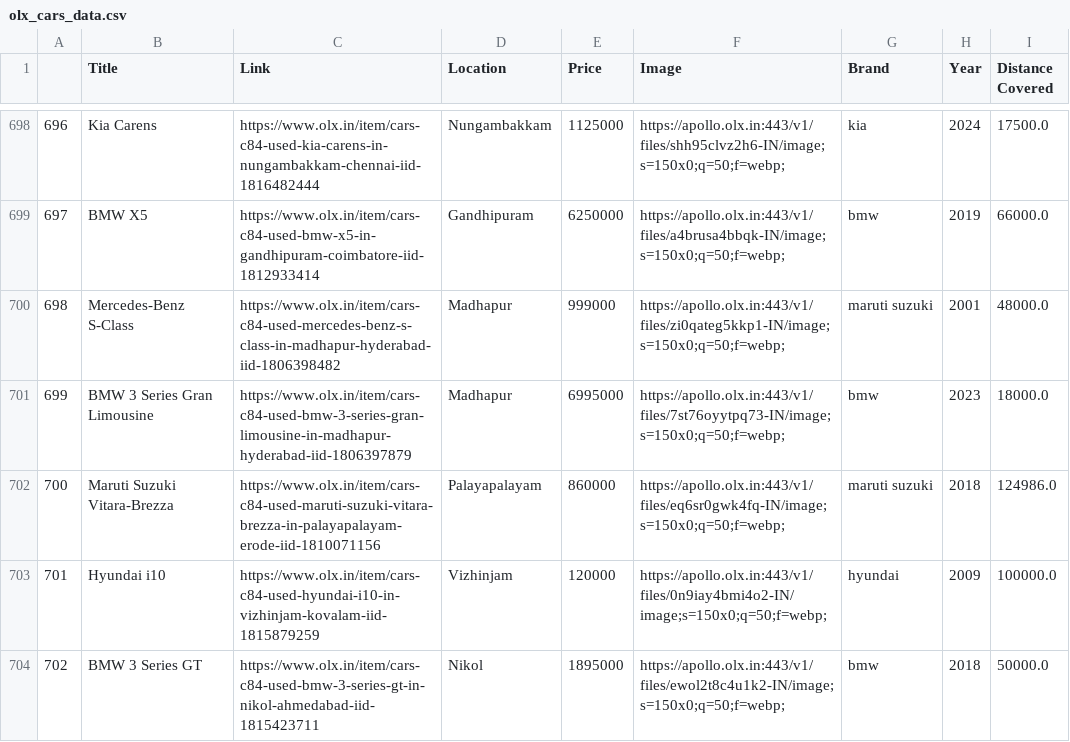
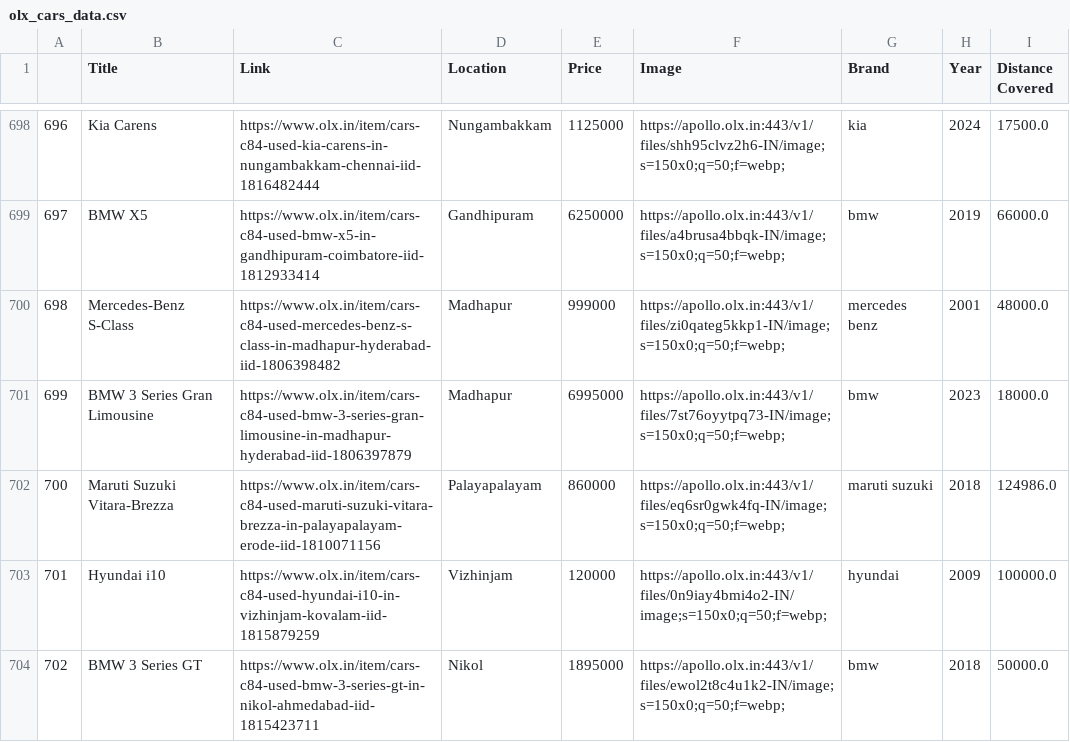
Before and after one commit to dakshhrana0-hub/Auto-Valuer, a CSV file: Data/olx_cars_data.csv, drawn as a sheet; only a part is shown, gaps mark what is left out; the diff covers the shown part only.

```diff
--- a/Data/olx_cars_data.csv
+++ b/Data/olx_cars_data.csv
@@ -699,3 +699,3 @@
 697,BMW X5,https://www.olx.in/item/cars-c84-used-bmw-x5-in-gandhipuram-coimbatore-iid-1812933414,Gandhipuram,6250000,https://apollo.olx.in:443/v1/files/a4brusa4bbqk-IN/image;s=150x0;q=50;f=webp;,bmw,2019,66000.0
-698,Mercedes-Benz S-Class,https://www.olx.in/item/cars-c84-used-mercedes-benz-s-class-in-madhapur-hyderabad-iid-1806398482,Madhapur,999000,https://apollo.olx.in:443/v1/files/zi0qateg5kkp1-IN/image;s=150x0;q=50;f=webp;,maruti suzuki,2001,48000.0
+698,Mercedes-Benz S-Class,https://www.olx.in/item/cars-c84-used-mercedes-benz-s-class-in-madhapur-hyderabad-iid-1806398482,Madhapur,999000,https://apollo.olx.in:443/v1/files/zi0qateg5kkp1-IN/image;s=150x0;q=50;f=webp;,mercedes benz,2001,48000.0
 699,BMW 3 Series Gran Limousine,https://www.olx.in/item/cars-c84-used-bmw-3-series-gran-limousine-in-madhapur-hyderabad-iid-1806397879,Madhapur,6995000,https://apollo.olx.in:443/v1/files/7st76oyytpq73-IN/image;s=150x0;q=50;f=webp;,bmw,2023,18000.0
```
Also changed, not shown: 59 edited cells elsewhere in this file, 7 other files.
